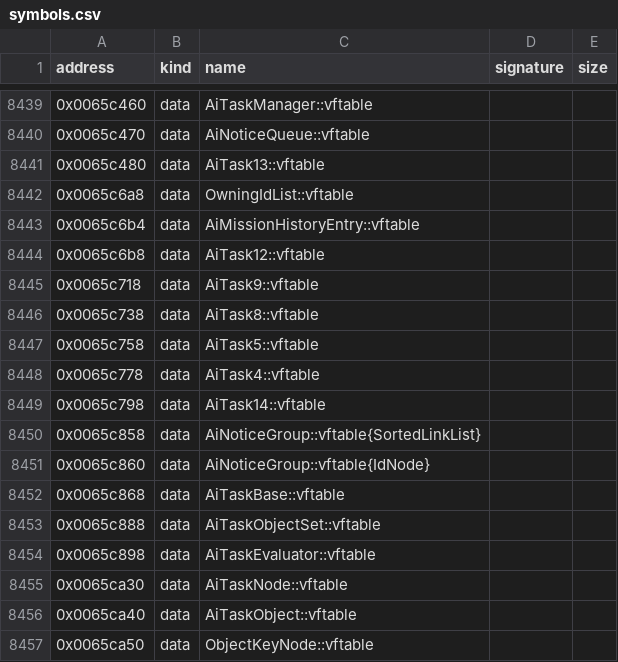
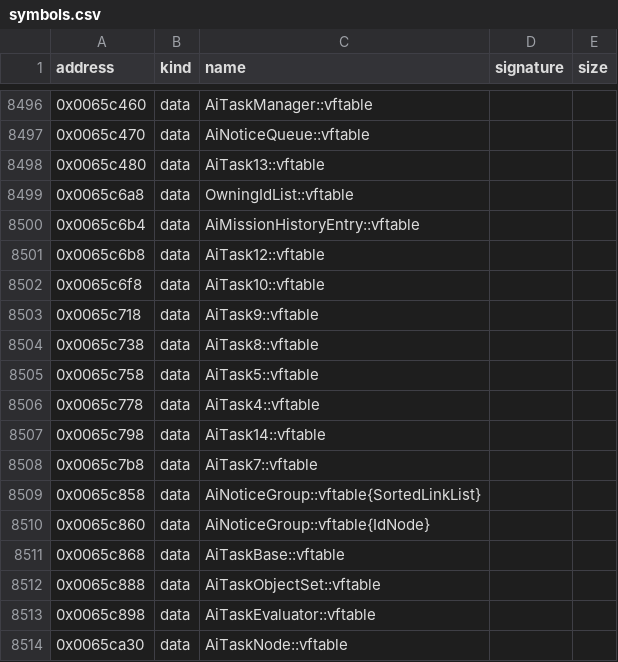
Before and after one commit to bicyclespokesperson/rebellion_modernized, a CSV file: symbols/symbols.csv, drawn as a sheet; only a part is shown, gaps mark what is left out; the shorter side is filled out with more unchanged rows; the diff covers the shown part only.

```diff
--- a/symbols/symbols.csv
+++ b/symbols/symbols.csv
@@ -8444,2 +8501,3 @@ address,kind,name,signature,size
 0x0065c6b8,data,AiTask12::vftable,,
+0x0065c6f8,data,AiTask10::vftable,,
 0x0065c718,data,AiTask9::vftable,,
@@ -8449,2 +8507,3 @@ address,kind,name,signature,size
 0x0065c798,data,AiTask14::vftable,,
+0x0065c7b8,data,AiTask7::vftable,,
 0x0065c858,data,AiNoticeGroup::vftable{SortedLinkList},,
```
Also changed, not shown: 57 added rows elsewhere in this file, 7 other files.
